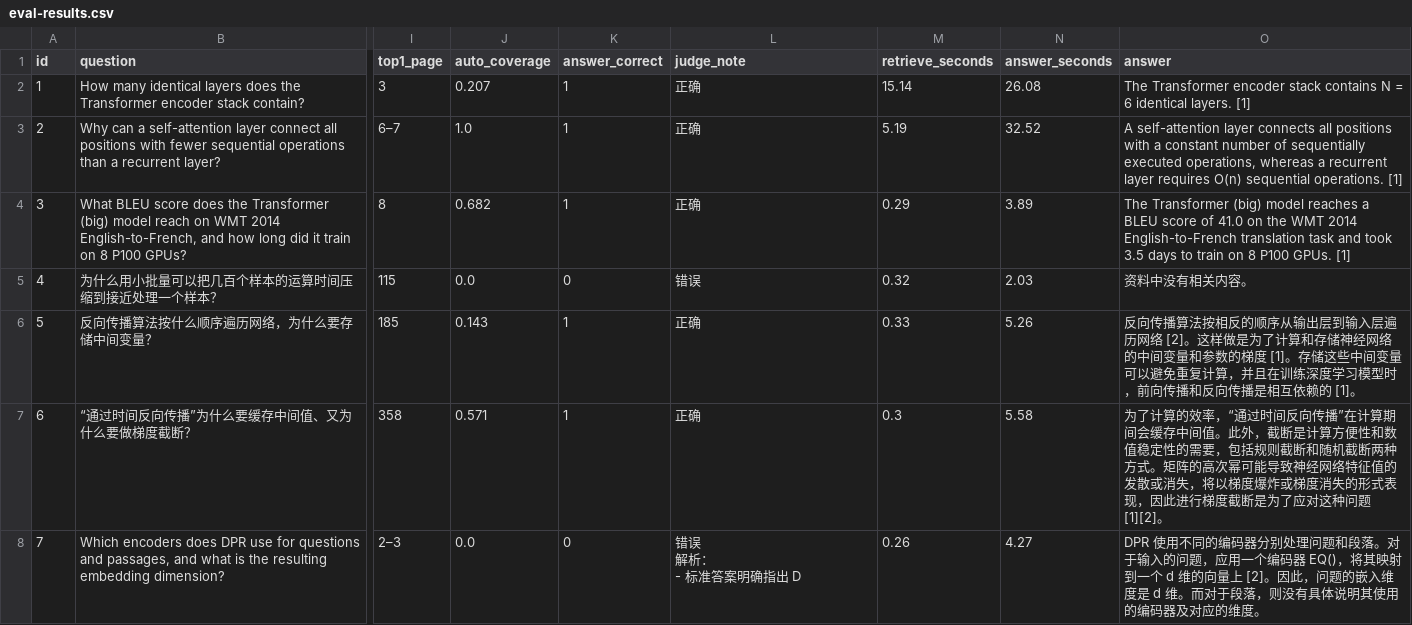
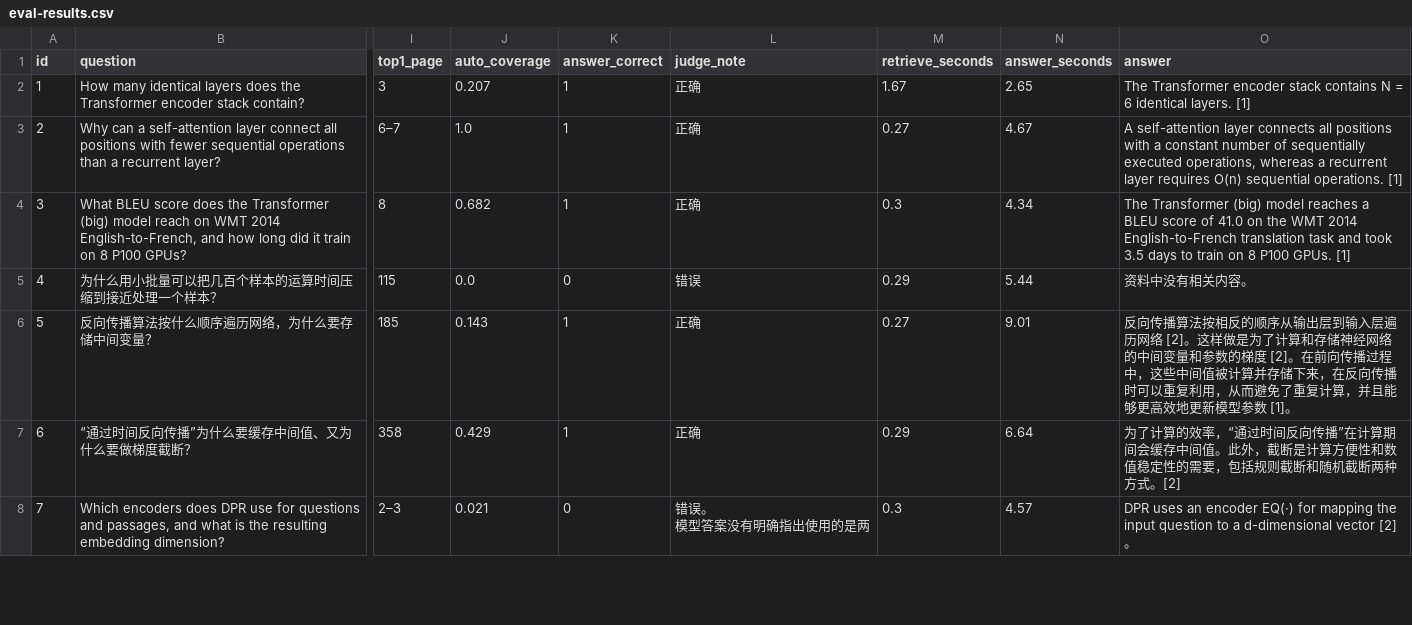
Before and after one commit to liyi123104/ai-kb, a CSV file: data/eval-results.csv, drawn as a sheet; only a part is shown, gaps mark what is left out; ↵ is a line break in a cell; the diff covers the shown part only; the diff names each change by its address in the sheet, - before the commit and + after, or states it on an @@ line.

```diff
--- a/data/eval-results.csv
+++ b/data/eval-results.csv
-M2 (retrieve_seconds): 15.14
+M2 (retrieve_seconds): 1.67
-N2 (answer_seconds): 26.08
+N2 (answer_seconds): 2.65
-M3 (retrieve_seconds): 5.19
+M3 (retrieve_seconds): 0.27
-N3 (answer_seconds): 32.52
+N3 (answer_seconds): 4.67
-M4 (retrieve_seconds): 0.29
+M4 (retrieve_seconds): 0.3
-N4 (answer_seconds): 3.89
+N4 (answer_seconds): 4.34
-M5 (retrieve_seconds): 0.32
+M5 (retrieve_seconds): 0.29
-N5 (answer_seconds): 2.03
+N5 (answer_seconds): 5.44
-M6 (retrieve_seconds): 0.33
+M6 (retrieve_seconds): 0.27
-N6 (answer_seconds): 5.26
+N6 (answer_seconds): 9.01
-O6 (answer): …的梯度 [1]。存储这些中间变量可以避免重复计算，并且在训练深度学习模型时，前向传播和反向传播是相互依赖的 [1]。
+O6 (answer): …的梯度 [2]。在前向传播过程中，这些中间值被计算并存储下来，在反向传播时可以重复利用，从而避免了重复计算，并且能够更高效地更新模型参数 [1]。
-J7 (auto_coverage): 0.571
+J7 (auto_coverage): 0.429
-M7 (retrieve_seconds): 0.3
+M7 (retrieve_seconds): 0.29
-N7 (answer_seconds): 5.58
+N7 (answer_seconds): 6.64
-O7 (answer): …种方式。矩阵的高次幂可能导致神经网络特征值的发散或消失，将以梯度爆炸或梯度消失的形式表现，因此进行梯度截断是为了应对这种问题 [1][2]。
+O7 (answer): …种方式。[2]
-J8 (auto_coverage): 0.0
+J8 (auto_coverage): 0.021
-L8 (judge_note): 错误 ↵ 解析： ↵ - 标准答案明确指出 D
+L8 (judge_note): 错误。 ↵ 模型答案没有明确指出使用的是两
-M8 (retrieve_seconds): 0.26
+M8 (retrieve_seconds): 0.3
-N8 (answer_seconds): 4.27
+N8 (answer_seconds): 4.57
-O8 (answer): DPR 使用不同的编码器分别处理问题和段落。对于输入的问题，应用一个编码器 EQ()，将其映射到一个 d 维的向量上 [2]。因此，问题的嵌入维度是 d 维。而对于段落，则没有具体说明其使用的编码器及对应的维度。
+O8 (answer): DPR uses an encoder EQ(·) for mapping the input question to a d-dimensional vector [2]。
```
Also changed, not shown: 48 edited cells elsewhere in this file, 13 other files.
